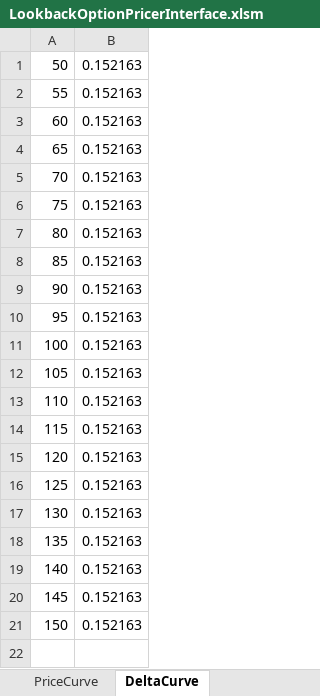
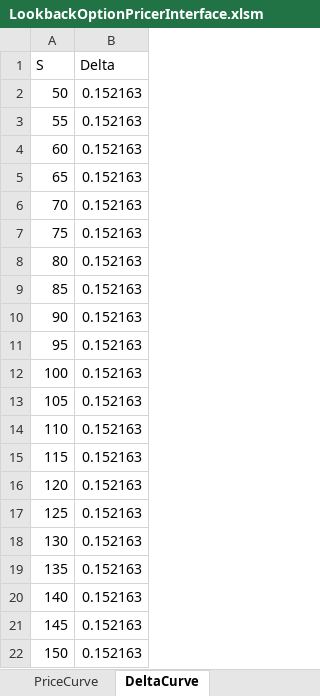
Before and after one commit to FatimaLastraIncera/Lookback-Options-MonteCarlo, an Excel workbook: excel/LookbackOptionPricerInterface.xlsm, sheet DeltaCurve, drawn as a sheet; values as stored, in another font and other column widths than the file's, no borders; charts and pictures not drawn; the diff names each change by its address in the sheet, - before the commit and + after, or states it on an @@ line.

```diff
--- a/excel/LookbackOptionPricerInterface.xlsm (sheet DeltaCurve)
+++ b/excel/LookbackOptionPricerInterface.xlsm (sheet DeltaCurve)
+row 1: S | Delta
```
Also changed, not shown: sheet PriceCurve, sheet Prices & Greeks, charts or pictures.
